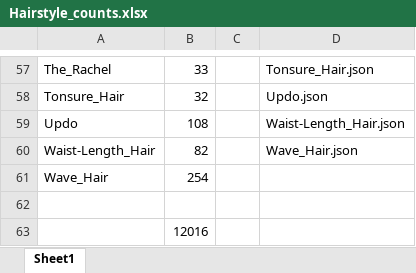
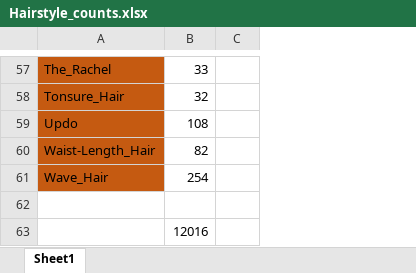
Before and after one commit to sarkrui/Hairstyle60k, an Excel workbook: Hairstyle_counts.xlsx, sheet Sheet1, drawn as a sheet; only a part is shown, gaps mark what is left out; values as stored, in another font and other column widths than the file's, no borders; the diff covers the shown part only; the diff names each change by its address in the sheet, - before the commit and + after, or states it on an @@ line.

```diff
--- a/Hairstyle_counts.xlsx (sheet Sheet1)
+++ b/Hairstyle_counts.xlsx (sheet Sheet1)
-column D, rows 57-60: Tonsure_Hair.json | Updo.json | Waist-Length_Hair.json | Wave_Hair.json
-A57:A61 fill: none
+A57:A61 fill: #C55A11
```
Also changed, not shown: cell formats elsewhere in this sheet, 49 other files.
